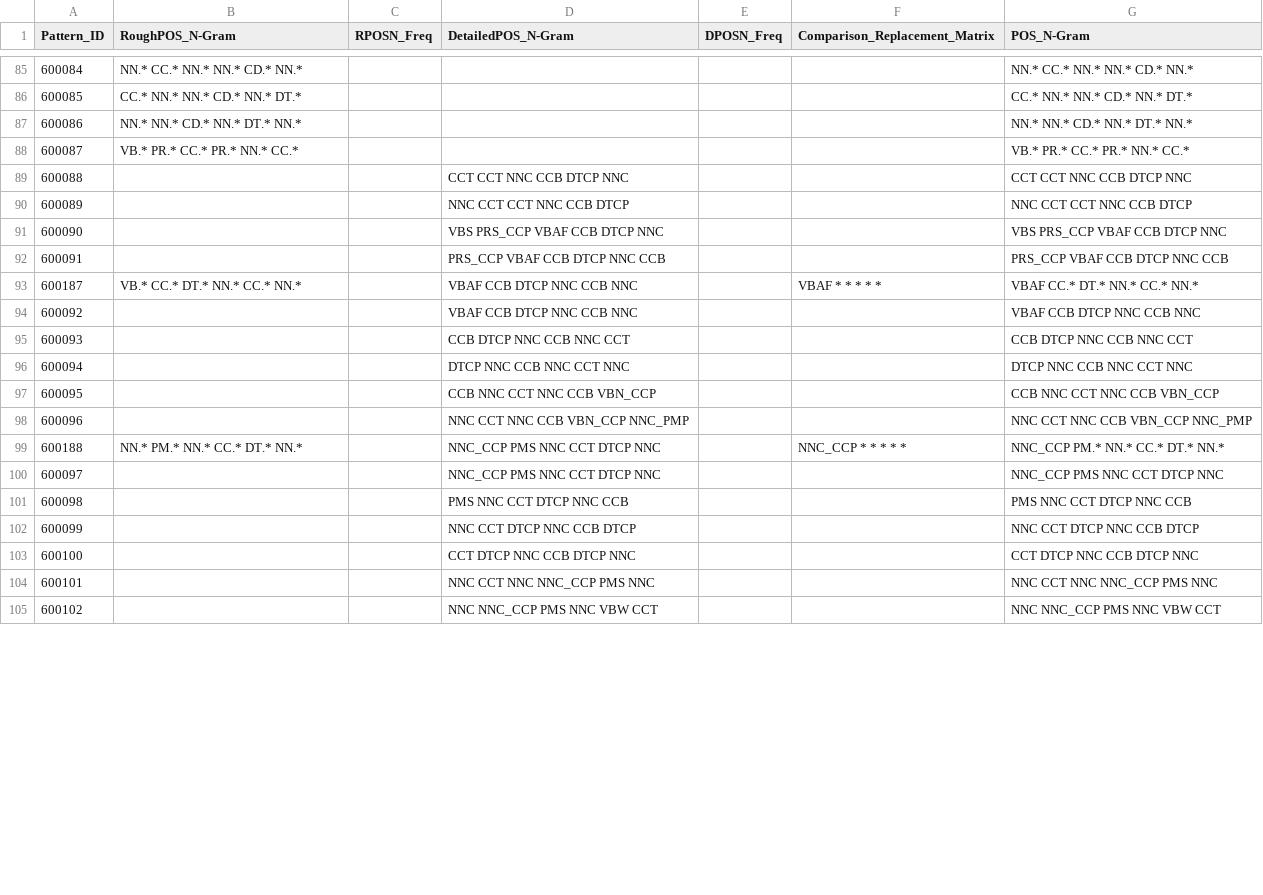
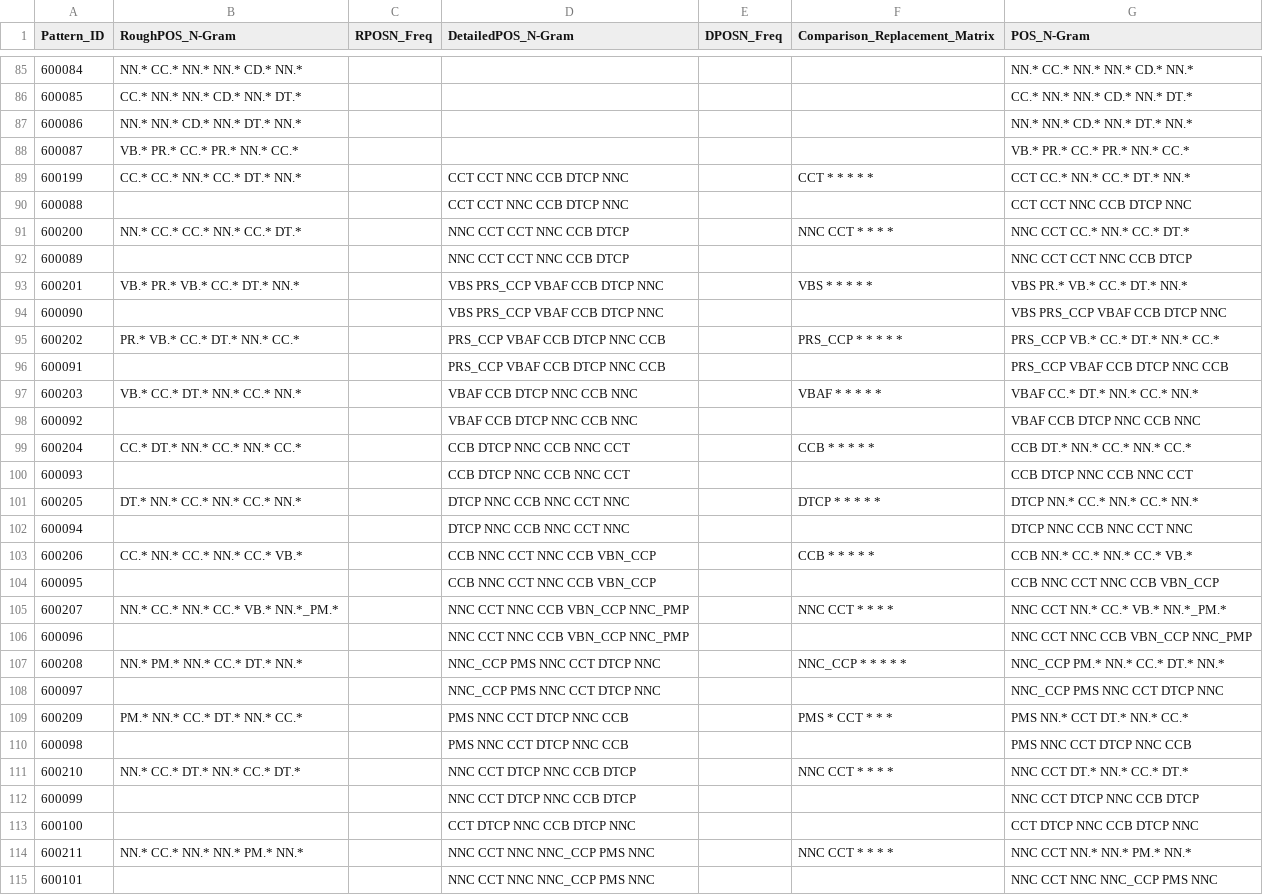
Before and after one commit to c41-gg/Pantasa, a CSV file: database/Generalized/POSTComparison/6grams.csv, drawn as a sheet; only a part is shown, gaps mark what is left out; the shorter side is filled out with more unchanged rows; the diff covers the shown part only.

```diff
--- a/database/Generalized/POSTComparison/6grams.csv
+++ b/database/Generalized/POSTComparison/6grams.csv
@@ -88,17 +88,28 @@ Pattern_ID,RoughPOS_N-Gram,RPOSN_Freq,DetailedPOS_N-Gram,DPOSN_Freq,Comparison_R
 600087,VB.* PR.* CC.* PR.* NN.* CC.*,,,,,VB.* PR.* CC.* PR.* NN.* CC.*
+600199,CC.* CC.* NN.* CC.* DT.* NN.*,,CCT CCT NNC CCB DTCP NNC,,CCT * * * * *,CCT CC.* NN.* CC.* DT.* NN.*
 600088,,,CCT CCT NNC CCB DTCP NNC,,,CCT CCT NNC CCB DTCP NNC
+600200,NN.* CC.* CC.* NN.* CC.* DT.*,,NNC CCT CCT NNC CCB DTCP,,NNC CCT * * * *,NNC CCT CC.* NN.* CC.* DT.*
 600089,,,NNC CCT CCT NNC CCB DTCP,,,NNC CCT CCT NNC CCB DTCP
+600201,VB.* PR.* VB.* CC.* DT.* NN.*,,VBS PRS_CCP VBAF CCB DTCP NNC,,VBS * * * * *,VBS PR.* VB.* CC.* DT.* NN.*
 600090,,,VBS PRS_CCP VBAF CCB DTCP NNC,,,VBS PRS_CCP VBAF CCB DTCP NNC
+600202,PR.* VB.* CC.* DT.* NN.* CC.*,,PRS_CCP VBAF CCB DTCP NNC CCB,,PRS_CCP * * * * *,PRS_CCP VB.* CC.* DT.* NN.* CC.*
 600091,,,PRS_CCP VBAF CCB DTCP NNC CCB,,,PRS_CCP VBAF CCB DTCP NNC CCB
-600187,VB.* CC.* DT.* NN.* CC.* NN.*,,VBAF CCB DTCP NNC CCB NNC,,VBAF * * * * *,VBAF CC.* DT.* NN.* CC.* NN.*
+600203,VB.* CC.* DT.* NN.* CC.* NN.*,,VBAF CCB DTCP NNC CCB NNC,,VBAF * * * * *,VBAF CC.* DT.* NN.* CC.* NN.*
 600092,,,VBAF CCB DTCP NNC CCB NNC,,,VBAF CCB DTCP NNC CCB NNC
+600204,CC.* DT.* NN.* CC.* NN.* CC.*,,CCB DTCP NNC CCB NNC CCT,,CCB * * * * *,CCB DT.* NN.* CC.* NN.* CC.*
 600093,,,CCB DTCP NNC CCB NNC CCT,,,CCB DTCP NNC CCB NNC CCT
+600205,DT.* NN.* CC.* NN.* CC.* NN.*,,DTCP NNC CCB NNC CCT NNC,,DTCP * * * * *,DTCP NN.* CC.* NN.* CC.* NN.*
 600094,,,DTCP NNC CCB NNC CCT NNC,,,DTCP NNC CCB NNC CCT NNC
+600206,CC.* NN.* CC.* NN.* CC.* VB.*,,CCB NNC CCT NNC CCB VBN_CCP,,CCB * * * * *,CCB NN.* CC.* NN.* CC.* VB.*
 600095,,,CCB NNC CCT NNC CCB VBN_CCP,,,CCB NNC CCT NNC CCB VBN_CCP
+600207,NN.* CC.* NN.* CC.* VB.* NN.*_PM.*,,NNC CCT NNC CCB VBN_CCP NNC_PMP,,NNC CCT * * * *,NNC CCT NN.* CC.* VB.* NN.*_PM.*
 600096,,,NNC CCT NNC CCB VBN_CCP NNC_PMP,,,NNC CCT NNC CCB VBN_CCP NNC_PMP
-600188,NN.* PM.* NN.* CC.* DT.* NN.*,,NNC_CCP PMS NNC CCT DTCP NNC,,NNC_CCP * * * * *,NNC_CCP PM.* NN.* CC.* DT.* NN.*
+600208,NN.* PM.* NN.* CC.* DT.* NN.*,,NNC_CCP PMS NNC CCT DTCP NNC,,NNC_CCP * * * * *,NNC_CCP PM.* NN.* CC.* DT.* NN.*
 600097,,,NNC_CCP PMS NNC CCT DTCP NNC,,,NNC_CCP PMS NNC CCT DTCP NNC
+600209,PM.* NN.* CC.* DT.* NN.* CC.*,,PMS NNC CCT DTCP NNC CCB,,PMS * CCT * * *,PMS NN.* CCT DT.* NN.* CC.*
 600098,,,PMS NNC CCT DTCP NNC CCB,,,PMS NNC CCT DTCP NNC CCB
+600210,NN.* CC.* DT.* NN.* CC.* DT.*,,NNC CCT DTCP NNC CCB DTCP,,NNC CCT * * * *,NNC CCT DT.* NN.* CC.* DT.*
 600099,,,NNC CCT DTCP NNC CCB DTCP,,,NNC CCT DTCP NNC CCB DTCP
 600100,,,CCT DTCP NNC CCB DTCP NNC,,,CCT DTCP NNC CCB DTCP NNC
+600211,NN.* CC.* NN.* NN.* PM.* NN.*,,NNC CCT NNC NNC_CCP PMS NNC,,NNC CCT * * * *,NNC CCT NN.* NN.* PM.* NN.*
 600101,,,NNC CCT NNC NNC_CCP PMS NNC,,,NNC CCT NNC NNC_CCP PMS NNC
```
Also changed, not shown: 14 added rows, 1 removed row and 19 edited cells elsewhere in this file, database/Generalized/LexemeComparison/5grams.csv, database/Generalized/POSTComparison/3grams.csv, 21 other files.
